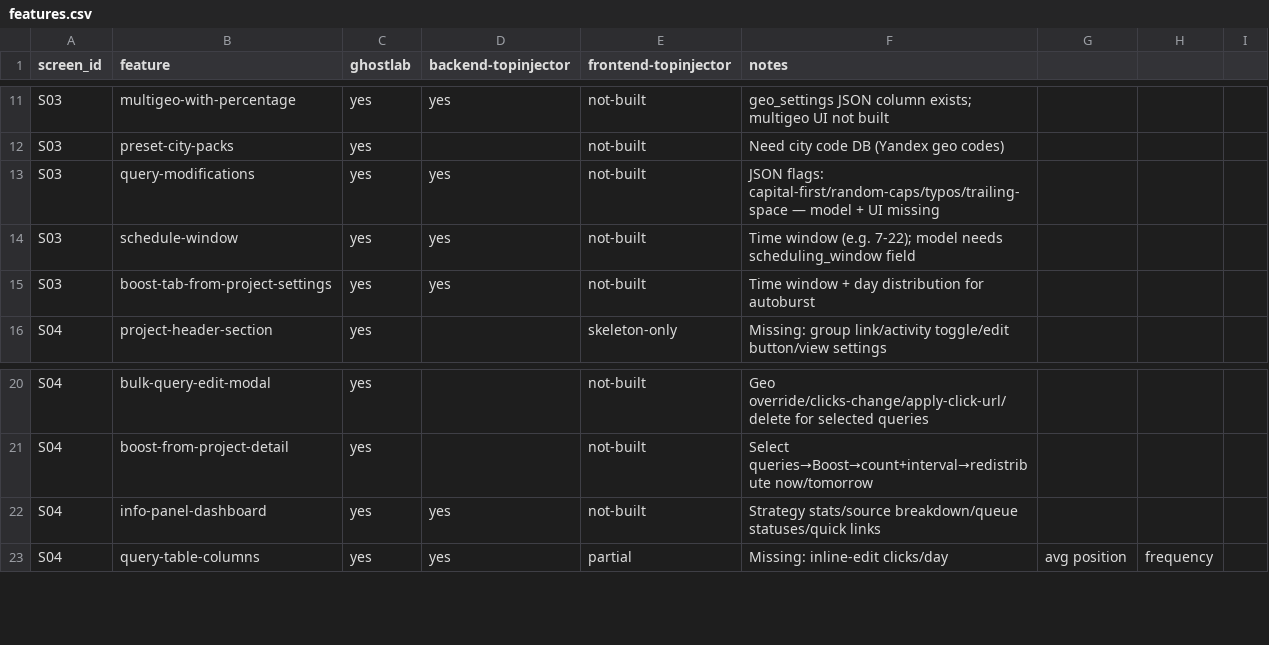
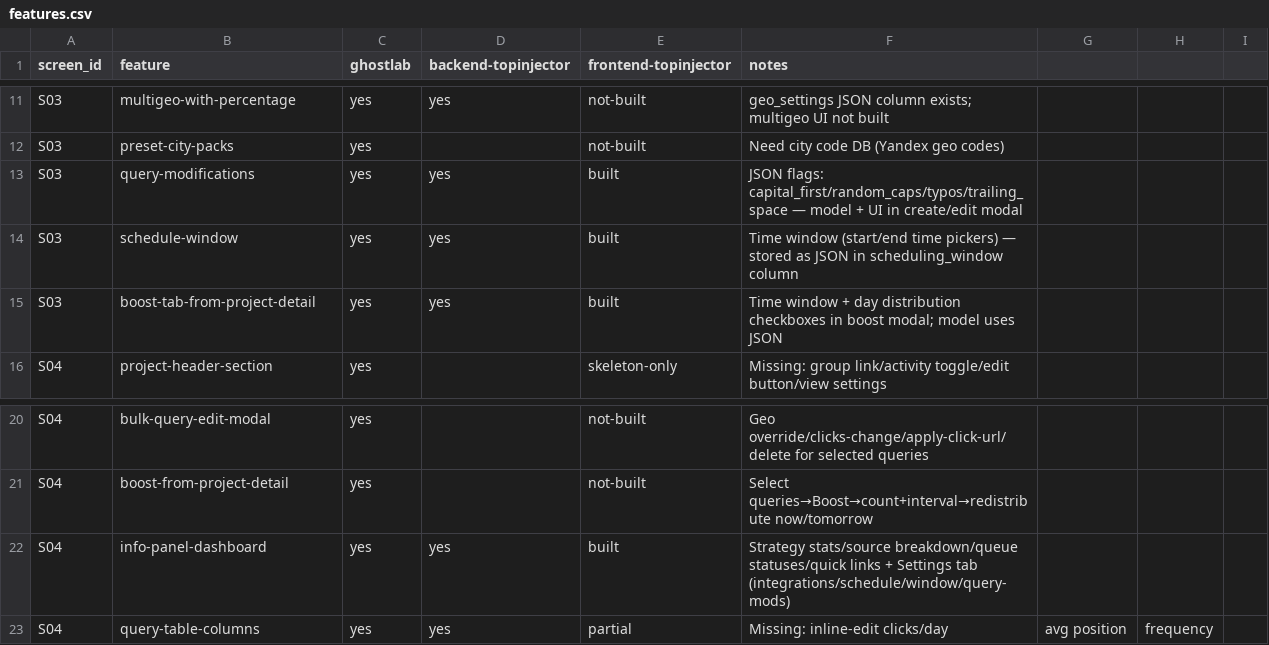
Before and after one commit to DeadSteam/TopInjector, a CSV file: replica/features.csv, drawn as a sheet; only a part is shown, gaps mark what is left out.

```diff
--- a/replica/features.csv
+++ b/replica/features.csv
@@ -12,5 +12,5 @@ S03,multigeo-with-percentage,yes,yes,not-built,"geo_settings JSON column exists;
 S03,preset-city-packs,yes,,not-built,Need city code DB (Yandex geo codes)
-S03,query-modifications,yes,yes,not-built,JSON flags: capital-first/random-caps/typos/trailing-space — model + UI missing
-S03,schedule-window,yes,yes,not-built,"Time window (e.g. 7-22); model needs scheduling_window field"
-S03,boost-tab-from-project-settings,yes,yes,not-built,Time window + day distribution for autoburst
+S03,query-modifications,yes,yes,built,JSON flags: capital_first/random_caps/typos/trailing_space — model + UI in create/edit modal
+S03,schedule-window,yes,yes,built,"Time window (start/end time pickers) — stored as JSON in scheduling_window column"
+S03,boost-tab-from-project-detail,yes,yes,built,"Time window + day distribution checkboxes in boost modal; model uses JSON"
 S04,project-header-section,yes,,skeleton-only,Missing: group link/activity toggle/edit button/view settings
@@ -21,3 +21,3 @@ S04,bulk-query-edit-modal,yes,,not-built,"Geo override/clicks-change/apply-click
 S04,boost-from-project-detail,yes,,not-built,"Select queries→Boost→count+interval→redistribute now/tomorrow"
-S04,info-panel-dashboard,yes,yes,not-built,Strategy stats/source breakdown/queue statuses/quick links
+S04,info-panel-dashboard,yes,yes,built,"Strategy stats/source breakdown/queue statuses/quick links + Settings tab (integrations/schedule/window/query-mods)"
 S04,query-table-columns,yes,yes,partial,Missing: inline-edit clicks/day, avg position, frequency
```
Also changed, not shown: 5 other files.
